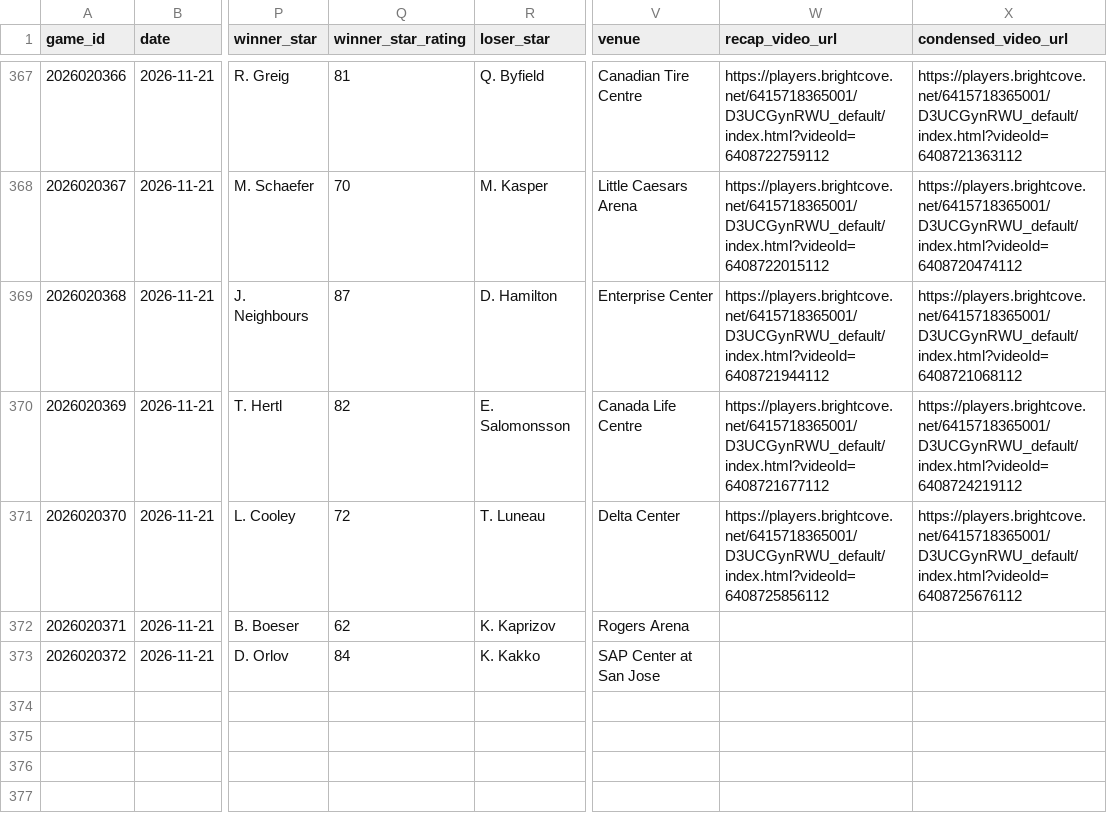
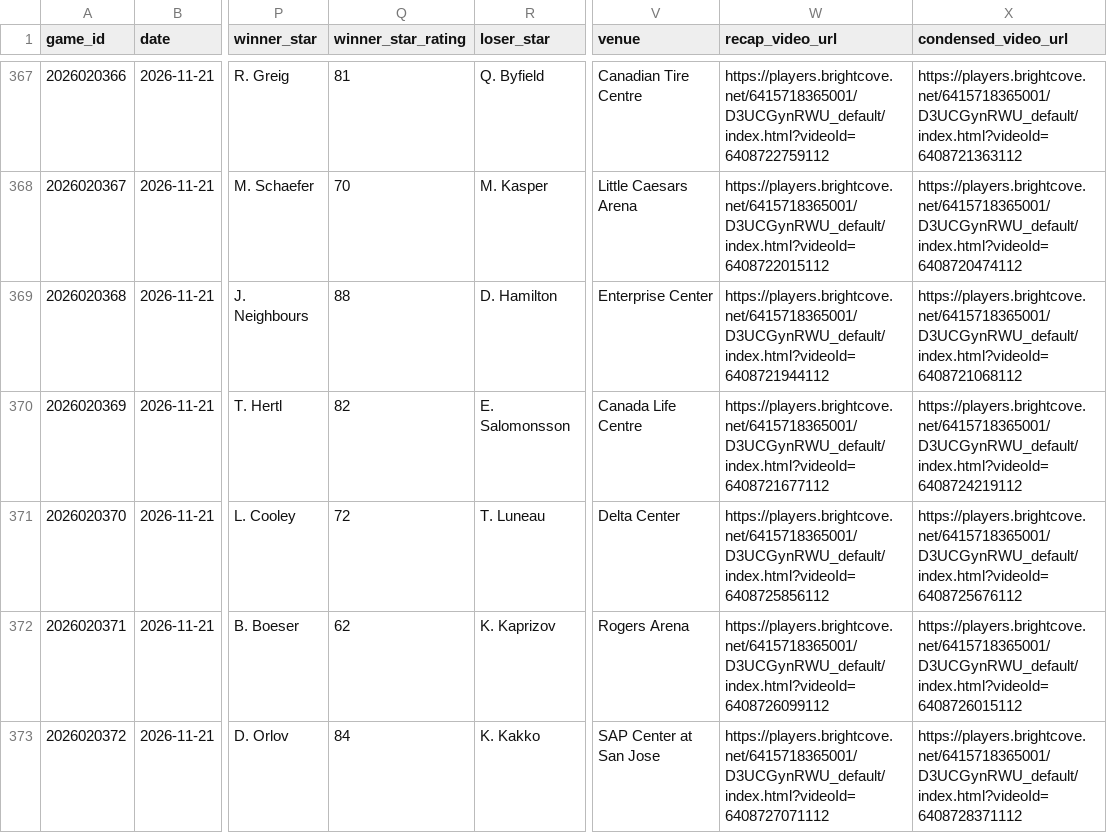
Before and after one commit to k-sufliarsky/nhl-stats, a CSV file: site/data/nhl_games.csv, drawn as a sheet; only a part is shown, gaps mark what is left out; the diff covers the shown part only; the diff names each change by its address in the sheet, - before the commit and + after, or states it on an @@ line.

```diff
--- a/site/data/nhl_games.csv
+++ b/site/data/nhl_games.csv
-Q369 (winner_star_rating): 87
+Q369 (winner_star_rating): 88
-W372 (recap_video_url): (empty)
+W372 (recap_video_url): https://players.brightcove.net/6415718365001/D3UCGynRWU_default/index.html?videoId=6408726099112
-X372 (condensed_video_url): (empty)
+X372 (condensed_video_url): https://players.brightcove.net/6415718365001/D3UCGynRWU_default/index.html?videoId=6408726015112
-W373 (recap_video_url): (empty)
+W373 (recap_video_url): https://players.brightcove.net/6415718365001/D3UCGynRWU_default/index.html?videoId=6408727071112
-X373 (condensed_video_url): (empty)
+X373 (condensed_video_url): https://players.brightcove.net/6415718365001/D3UCGynRWU_default/index.html?videoId=6408728371112
```
Also changed, not shown: 5 added rows and 31 edited cells elsewhere in this file, site/data/nhl_goals.csv, site/data/nhl_players.csv, 7 other files.
